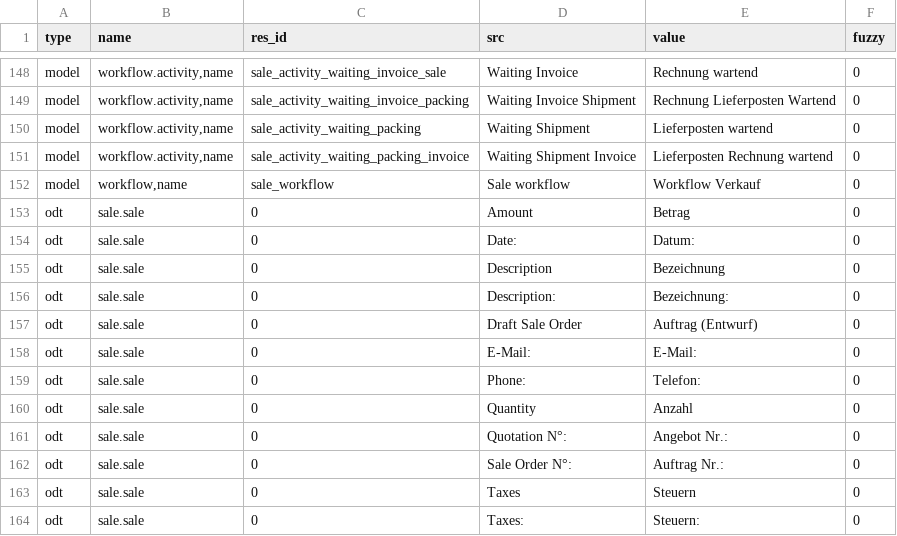
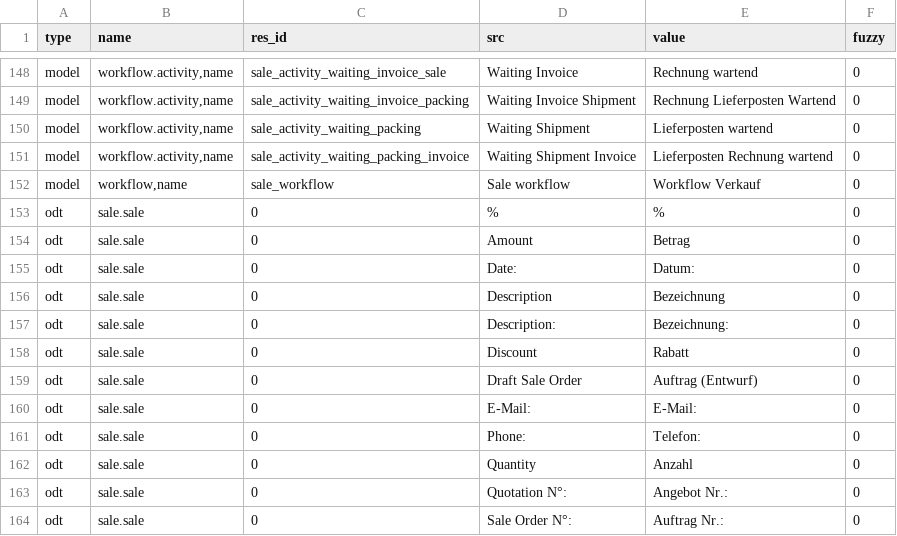
Before and after one commit to bala4901/sale, a CSV file: de_DE.csv, drawn as a sheet; only a part is shown, gaps mark what is left out; the shorter side is filled out with more unchanged rows; the diff names each change by its address in the sheet, - before the commit and + after, or states it on an @@ line.

Commit message:
Update translation for de_DE

```diff
--- a/de_DE.csv
+++ b/de_DE.csv
+row 153: odt | sale.sale | 0 | % | % | 0
+row 158: odt | sale.sale | 0 | Discount | Rabatt | 0
```
